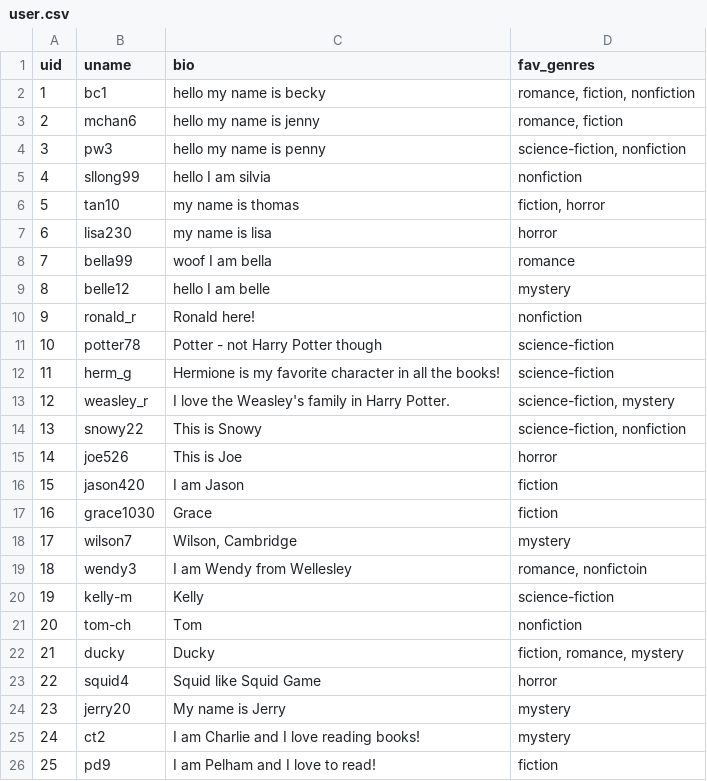
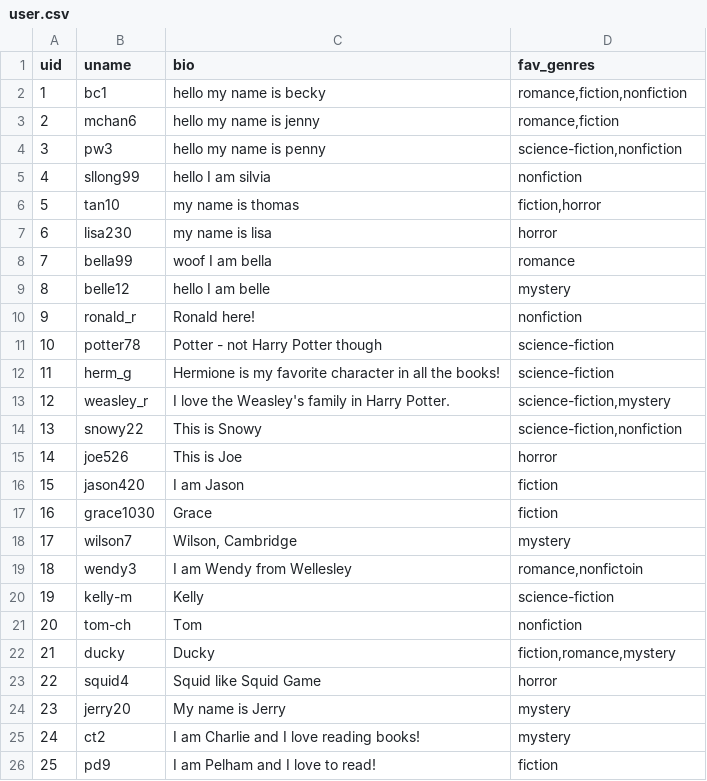
Before and after one commit to terriliu/wellesley-reads, a CSV file: draft/user.csv, drawn as a sheet.

Commit message:
Update user.csv

```diff
--- a/draft/user.csv
+++ b/draft/user.csv
@@ -1,7 +1,7 @@
 uid,uname,bio,fav_genres
-1,bc1,hello my name is becky,"romance, fiction, nonfiction"
-2,mchan6,hello my name is jenny,"romance, fiction"
-3,pw3,hello my name is penny,"science-fiction, nonfiction"
+1,bc1,hello my name is becky,"romance,fiction,nonfiction"
+2,mchan6,hello my name is jenny,"romance,fiction"
+3,pw3,hello my name is penny,"science-fiction,nonfiction"
 4,sllong99,hello I am silvia,nonfiction
-5,tan10,my name is thomas,"fiction, horror"
+5,tan10,my name is thomas,"fiction,horror"
 6,lisa230,my name is lisa,horror
@@ -12,4 +12,4 @@
 11,herm_g,Hermione is my favorite character in all the books!,science-fiction
-12,weasley_r,I love the Weasley's family in Harry Potter. ,"science-fiction, mystery"
-13,snowy22,This is Snowy,"science-fiction, nonfiction"
+12,weasley_r,I love the Weasley's family in Harry Potter. ,"science-fiction,mystery"
+13,snowy22,This is Snowy,"science-fiction,nonfiction"
 14,joe526,This is Joe,horror
@@ -18,6 +18,6 @@
 17,wilson7,"Wilson, Cambridge",mystery
-18,wendy3,I am Wendy from Wellesley,"romance, nonfictoin"
+18,wendy3,I am Wendy from Wellesley,"romance,nonfictoin"
 19,kelly-m,Kelly,science-fiction
 20,tom-ch,Tom,nonfiction
-21,ducky,Ducky,"fiction, romance, mystery"
+21,ducky,Ducky,"fiction,romance,mystery"
 22,squid4,Squid like Squid Game,horror
```
